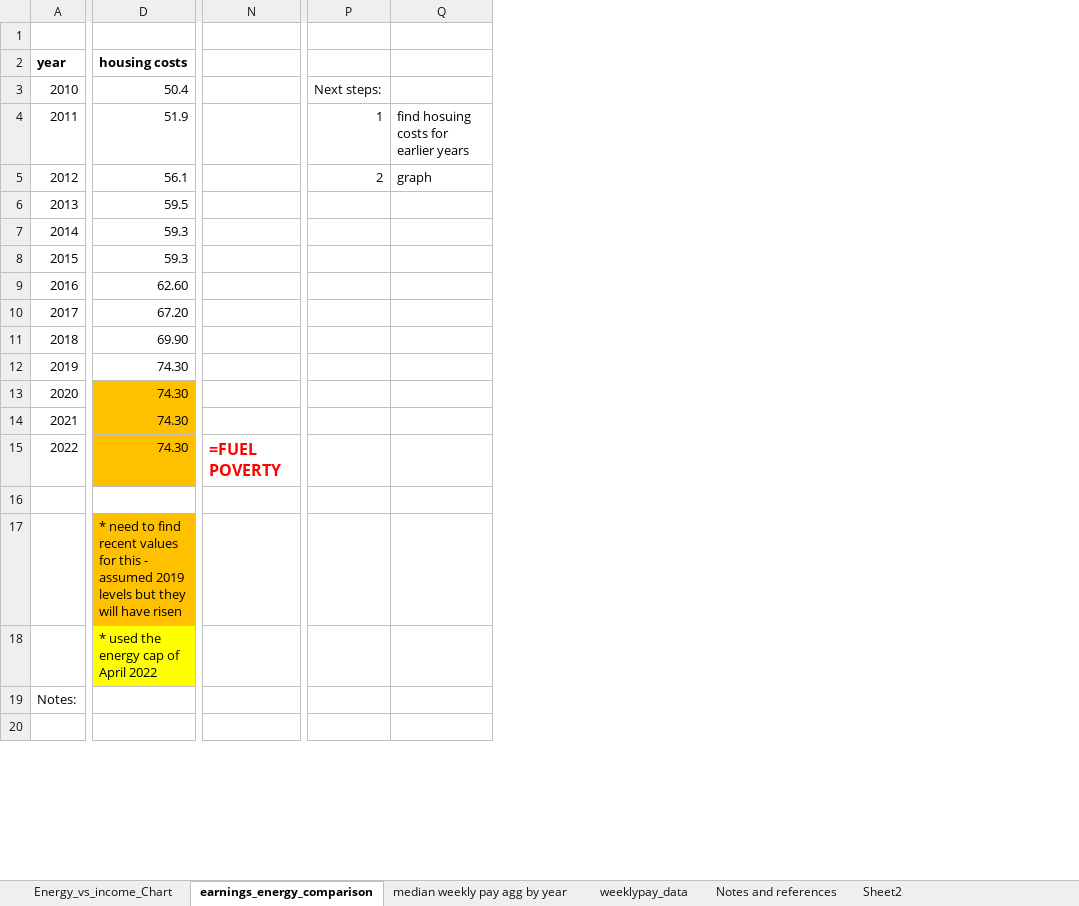
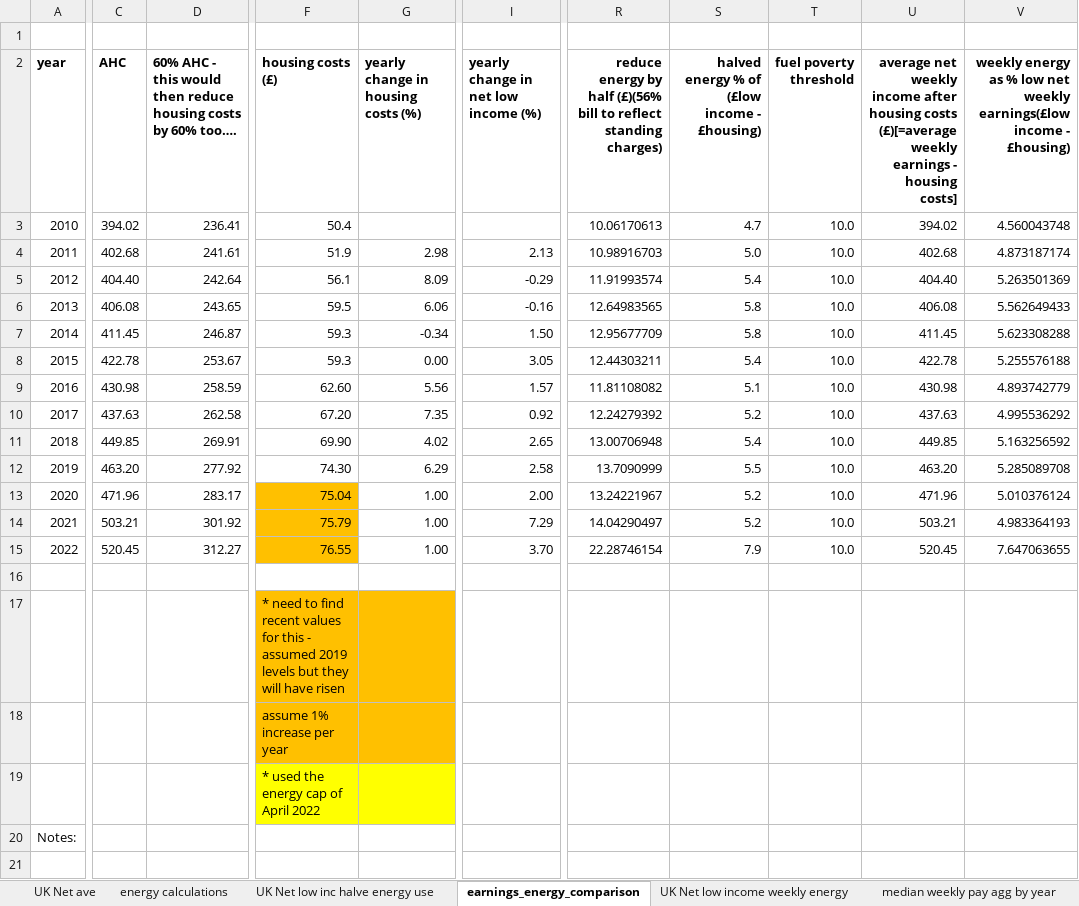
Before and after one commit to Fuel-Poverty-Project-CD/Document-storage, an Excel workbook: energy_vs_income.xlsx, sheet earnings_energy_comparison, drawn as a sheet; only a part is shown, gaps mark what is left out; values as stored, in another font and other column widths than the file's, no borders; charts and pictures not drawn; removed rows and columns are numbered as before the commit, all else as after; rows hold the shown columns only; the diff covers the shown part only; the diff names each change by its address in the sheet, - before the commit and + after, or states it on an @@ line.

Commit message:
updated graphs for report, include energy bills
energy bill calculations based on 12,000kWh for gas and 2,900 kWh for electricity

```diff
--- a/energy_vs_income.xlsx (sheet earnings_energy_comparison)
+++ b/energy_vs_income.xlsx (sheet earnings_energy_comparison)
-sheet tab: Energy_vs_income_Chart
+sheet tab: UK Net ave
+sheet tab: energy calculations
+sheet tab: UK Net low inc halve energy use
+sheet tab: UK Net low income weekly energy
+column C (AHC), rows 3-15: 394.02 | 402.68 | 404.40 | 406.08 | 411.45 | 422.78 | 430.98 | 437.63 | 449.85 | 463.20 | 471.96 | 503.21 | 520.45
+column D, rows 2-15: 60% AHC - this would then reduce housing costs by 60% too…. | 236.41 | 241.61 | 242.64 | 243.65 | 246.87 | 253.67 | 258.59 | 262.58 | 269.91 | 277.92 | 283.17 | 301.92 | 312.27
+column G, rows 2-15: yearly change in housing costs (%) |  | 2.98 | 8.09 | 6.06 | -0.34 | 0.00 | 5.56 | 7.35 | 4.02 | 6.29 | 1.00 | 1.00 | 1.00
+column I, rows 2-15: yearly change in net low income (%) |  | 2.13 | -0.29 | -0.16 | 1.50 | 3.05 | 1.57 | 0.92 | 2.65 | 2.58 | 2.00 | 7.29 | 3.70
-column N, empty
-column P, rows 3-5: Next steps: | 1 | 2
-column Q, rows 4-5: find hosuing costs for earlier years | graph
+column R, rows 2-15: reduce energy by half (£)(56% bill to reflect standing charges) | 10.06170613 | 10.98916703 | 11.91993574 | 12.64983565 | 12.95677709 | 12.44303211 | 11.81108082 | 12.24279392 | 13.00706948 | 13.7090999 | 13.24221967 | 14.04290497 | 22.28746154
+column S, rows 2-15: halved energy % of (£low income - £housing) | 4.7 | 5.0 | 5.4 | 5.8 | 5.8 | 5.4 | 5.1 | 5.2 | 5.4 | 5.5 | 5.2 | 5.2 | 7.9
+column T (fuel poverty threshold), rows 3-15: all 10.0
+column U, rows 2-15: average net weekly income after housing costs (£)[=average weekly earnings - housing costs] | 394.02 | 402.68 | 404.40 | 406.08 | 411.45 | 422.78 | 430.98 | 437.63 | 449.85 | 463.20 | 471.96 | 503.21 | 520.45
+column V, rows 2-15: weekly energy as % low net weekly earnings(£low income - £housing) | 4.560043748 | 4.873187174 | 5.263501369 | 5.562649433 | 5.623308288 | 5.255576188 | 4.893742779 | 4.995536292 | 5.163256592 | 5.285089708 | 5.010376124 | 4.983364193 | 7.647063655
-F2: housing costs
+F2: housing costs (£)
-F13 (housing costs (£)): 74.30
+F13 (housing costs (£)): 75.04
-F14 (housing costs (£)): 74.30
+F14 (housing costs (£)): 75.79
-row 15: 2022 | 74.30 | =FUEL POVERTY
-row 15: (empty)
+row 15: 2022 | 520.45 | 312.27 | 76.55 | 1.00 | 3.70 | 22.28746154 | 7.9 | 10.0 | 520.45 | 7.647063655
-F15 fill: none
+F15 fill: #FFC000
+row 16: (empty)
+row 18:  |  |  | assume 1% increase per year
```
Also changed, not shown: 1 removed column, 6 edited cells and cell formats elsewhere in this sheet, sheet Notes and references, other sheet tabs, formulas that keep their value, charts or pictures.
